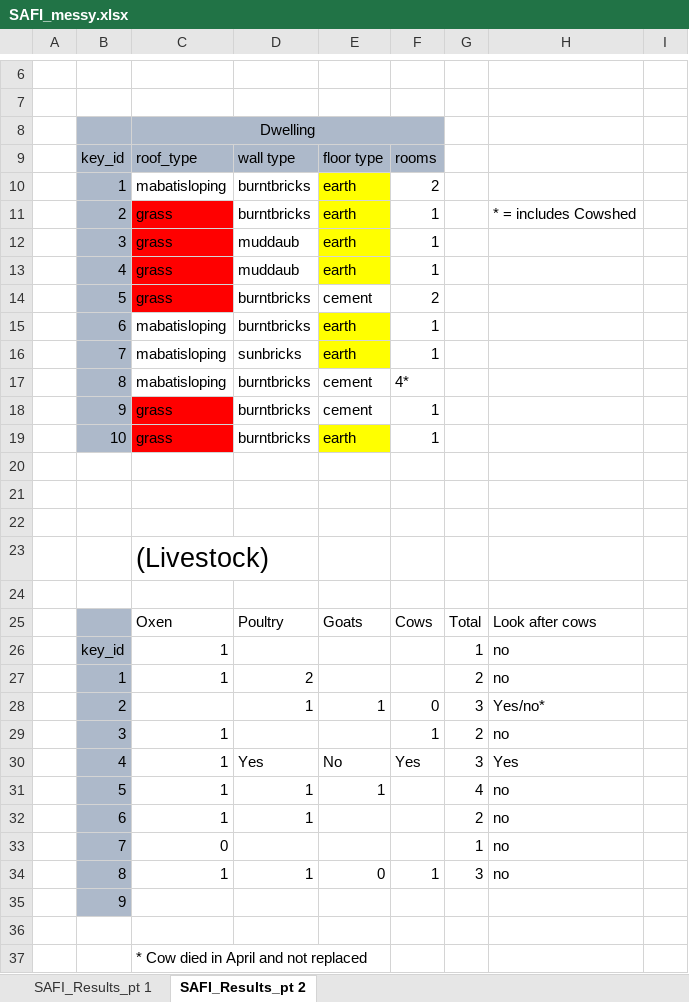
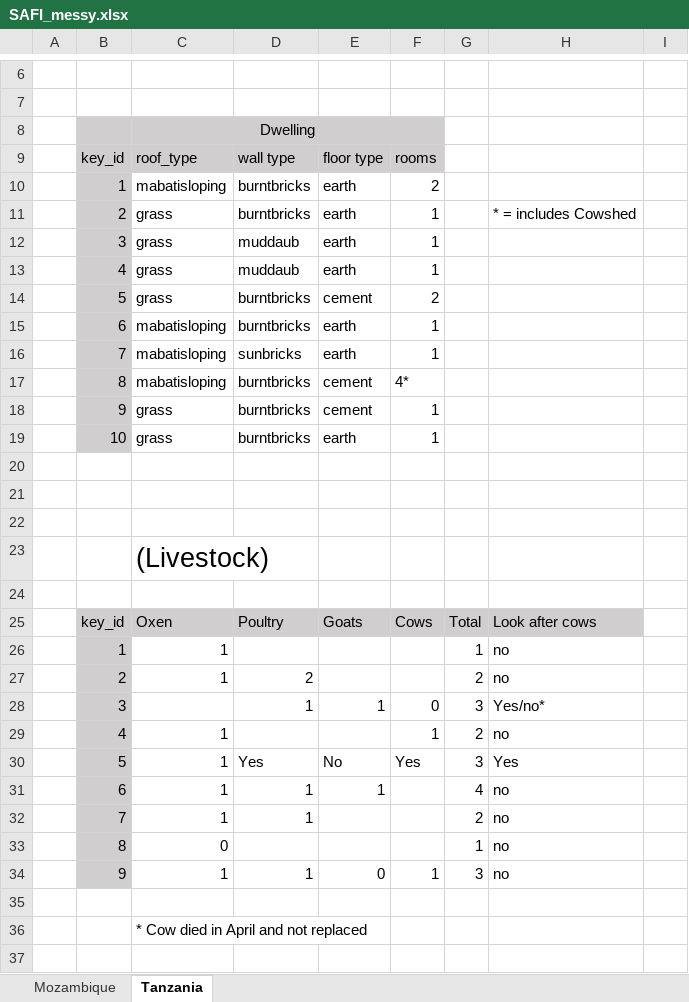
Before and after one commit to datacarpentry/spreadsheets-socialsci, an Excel workbook: data/SAFI_messy.xlsx, sheet Tanzania, drawn as a sheet; only a part is shown, gaps mark what is left out; values as stored, in another font and other column widths than the file's, no borders; table styles not drawn; the diff names each change by its address in the sheet, - before the commit and + after, or states it on an @@ line.

```diff
--- a/data/SAFI_messy.xlsx (sheet Tanzania)
+++ b/data/SAFI_messy.xlsx (sheet Tanzania)
-sheet tab: SAFI_Results_pt 1
+sheet tab: Mozambique
-sheet tab: SAFI_Results_pt 2
+sheet tab: Tanzania
-B8:F9 fill: #ADB9CA
+B8:F9 fill: #D0CECE
-B10:B19 fill: #ADB9CA
+B10:B19 fill: #D0CECE
-E10:E13 fill: #FFFF00
+E10:E13 fill: none
-C11:C14 fill: #FF0000
+C11:C14 fill: none
-E15:E16 fill: #FFFF00
+E15:E16 fill: none
-C18:C19 fill: #FF0000
+C18:C19 fill: none
-E19 fill: #FFFF00
+E19 fill: none
-B25: (empty)
+B25: key_id
-B25:B34 fill: #ADB9CA
+B25:B34 fill: #D0CECE
-C25:H25 fill: none
+C25:H25 fill: #D0CECE
-B26: key_id
+B26: 1
-B27: 1
+B27: 2
-B28: 2
+B28: 3
-B29: 3
+B29: 4
-B30: 4
+B30: 5
-B31: 5
+B31: 6
-B32: 6
+B32: 7
-B33: 7
+B33: 8
-B34: 8
+B34: 9
-row 35:  | 9
```
Also changed, not shown: sheet Mozambique, data/SAFI_examples.xlsx, 10 other files.
